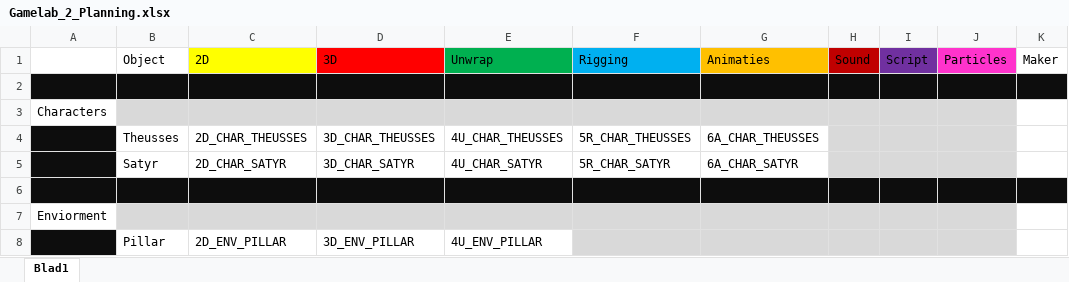
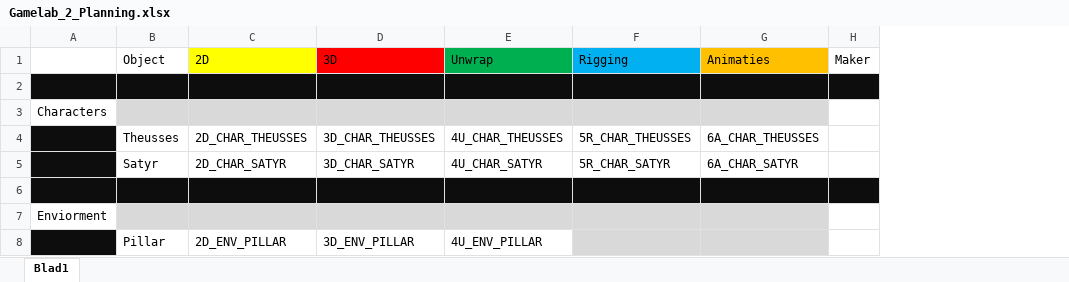
Before and after one commit to Fafanur/GameLab2, an Excel workbook: Documentatie/Gamelab_2_Planning.xlsx, sheet Blad1, drawn as a sheet; values as stored, in another font and other column widths than the file's, no borders; the diff names each change by its address in the sheet, - before the commit and + after, or states it on an @@ line.

Commit message:
Planning
Kleine verandering

```diff
--- a/Documentatie/Gamelab_2_Planning.xlsx (sheet Blad1)
+++ b/Documentatie/Gamelab_2_Planning.xlsx (sheet Blad1)
-column H (Sound), empty
-column I (Script), empty
-column J (Particles), empty
```
